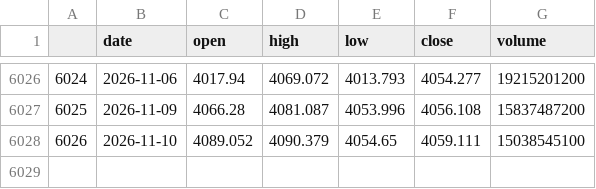
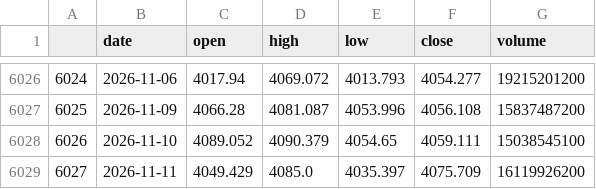
Before and after one commit to huangjialing0010/da-a-trading, a CSV file: data/market/benchmark_000300.csv, drawn as a sheet; only a part is shown, gaps mark what is left out; the diff names each change by its address in the sheet, - before the commit and + after, or states it on an @@ line.

```diff
--- a/data/market/benchmark_000300.csv
+++ b/data/market/benchmark_000300.csv
+row 6029: 6027 | 2026-11-11 | 4049.429 | 4085.0 | 4035.397 | 4075.709 | 16119926200
```
Also changed, not shown: data/market/erp_history.csv, output/candidates_quick.csv, 17 other files.
